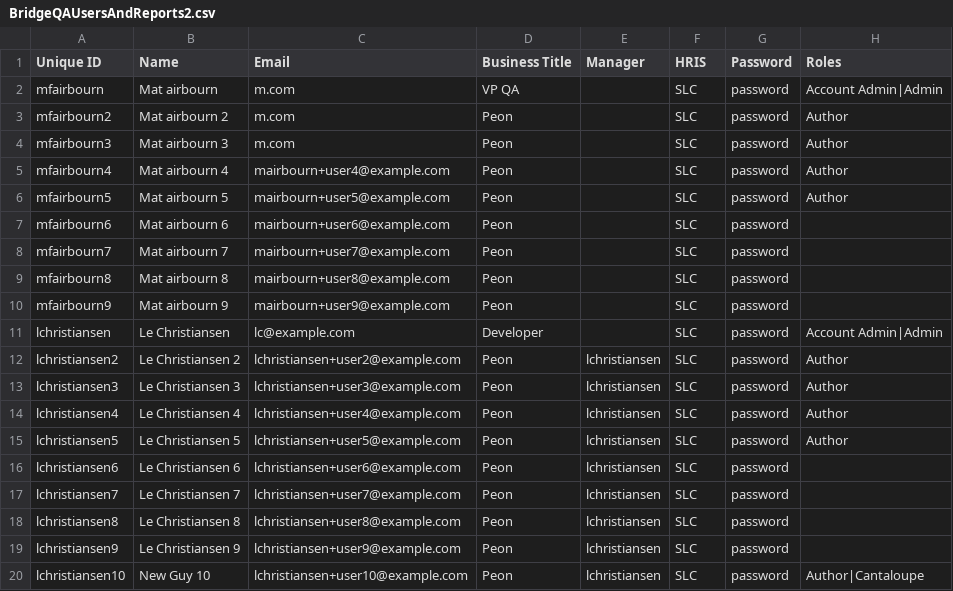
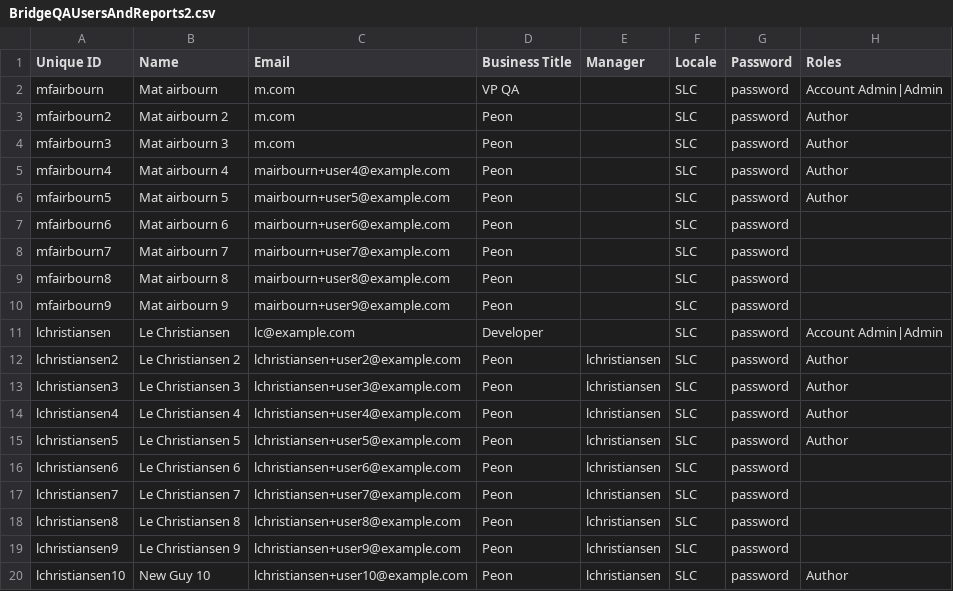
Before and after one commit to johnnyle24/lightbike, a CSV file: BridgeQAUsersAndReports2.csv, drawn as a sheet.

Commit message:
Update BridgeQAUsersAndReports2.csv

```diff
--- a/BridgeQAUsersAndReports2.csv
+++ b/BridgeQAUsersAndReports2.csv
@@ -1,2 +1,2 @@
-Unique ID,Name,Email,Business Title,Manager,HRIS,Password,Roles
+Unique ID,Name,Email,Business Title,Manager,Locale,Password,Roles
 mfairbourn,Mat airbourn,m.com,VP QA,,SLC,password,Account Admin|Admin
@@ -19,2 +19,2 @@ lchristiansen8,Le Christiansen 8,lchristiansen+user8@example.com,Peon,lchristian
 lchristiansen9,Le Christiansen 9,lchristiansen+user9@example.com,Peon,lchristiansen,SLC,password,
-lchristiansen10,New Guy 10,lchristiansen+user10@example.com,Peon,lchristiansen,SLC,password,Author|Cantaloupe
+lchristiansen10,New Guy 10,lchristiansen+user10@example.com,Peon,lchristiansen,SLC,password,Author
```
